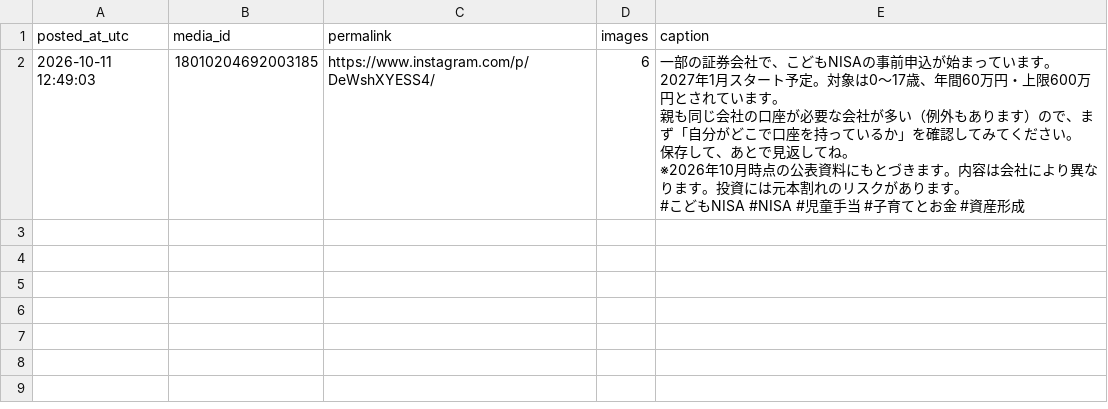
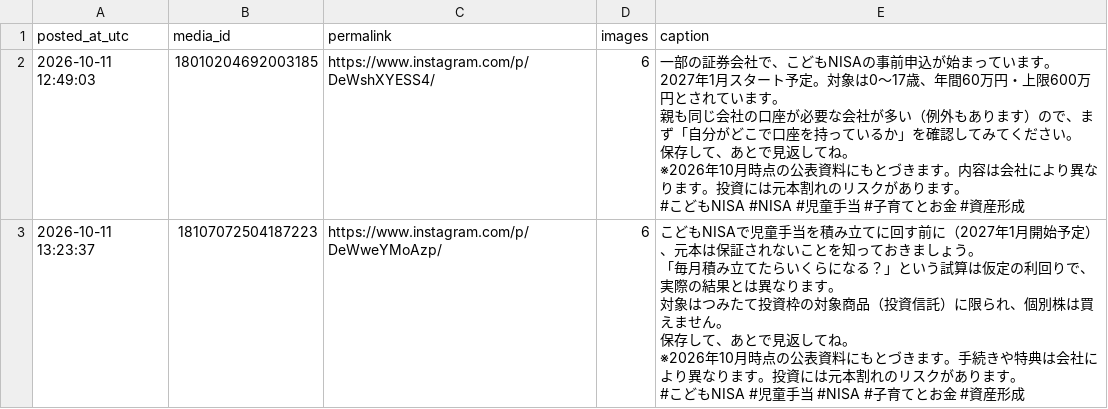
Before and after one commit to takochi92/afe, a CSV file: records/ig_posts.csv, drawn as a sheet; ↵ is a line break in a cell; the diff names each change by its address in the sheet, - before the commit and + after, or states it on an @@ line.

```diff
--- a/records/ig_posts.csv
+++ b/records/ig_posts.csv
+row 3: 2026-10-11 13:23:37 | 18107072504187223 | https://www.instagram.com/p/DeWweYMoAzp/ | 6 | こどもNISAで児童手当を積み立てに回す前に（2027年1月開始予定）、元本は保証されないことを知っておきましょう。 ↵ 「毎月積み立てたらいくらになる？」という試算は仮定の利回りで、実際の結果とは異なります。 ↵ 対象はつみたて投資枠の対象商品（投資信託）に限られ、個別株は買えません。 ↵ 保存して、あとで見返してね。 ↵ ※2026年10月時点の公表資料にもとづきます。手続きや特典は会社により異なります。投資には元本割れのリスクがあります。 ↵ #こどもNISA #児童手当 #NISA #子育てとお金 #資産形成
```
Also changed, not shown: 2 other files.
